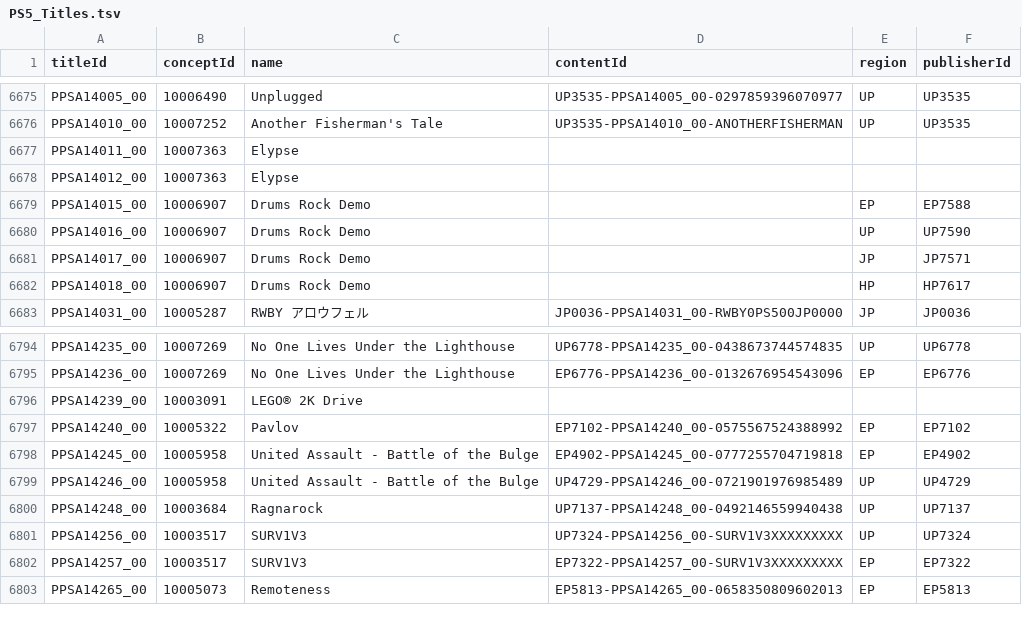
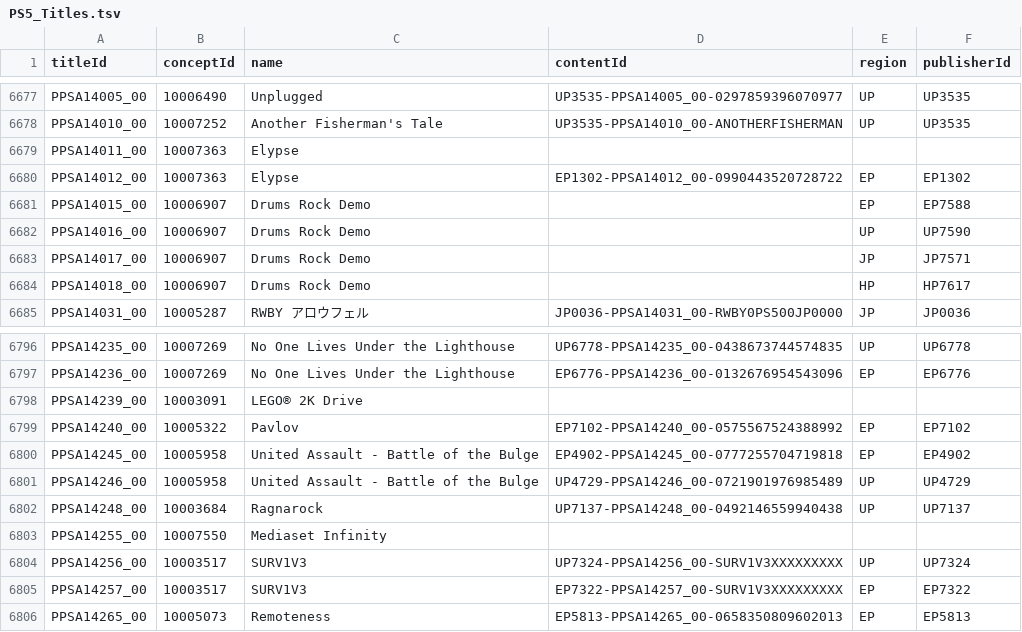
Before and after one commit to andshrew/PlayStation-Titles, a TSV file: PS5_Titles.tsv, drawn as a sheet; only a part is shown, gaps mark what is left out; the diff covers the shown part only.

```diff
--- a/PS5_Titles.tsv
+++ b/PS5_Titles.tsv
@@ -6677,3 +6679,3 @@ PPSA14010_00	10007252	Another Fisherman's Tale	UP3535-PPSA14010_00-ANOTHERFISHER
 PPSA14011_00	10007363	Elypse			
-PPSA14012_00	10007363	Elypse			
+PPSA14012_00	10007363	Elypse	EP1302-PPSA14012_00-0990443520728722	EP	EP1302
 PPSA14015_00	10006907	Drums Rock Demo		EP	EP7588
@@ -6800,2 +6802,3 @@ PPSA14246_00	10005958	United Assault - Battle of the Bulge	UP4729-PPSA14246_00-0
 PPSA14248_00	10003684	Ragnarock	UP7137-PPSA14248_00-0492146559940438	UP	UP7137
+PPSA14255_00	10007550	Mediaset Infinity			
 PPSA14256_00	10003517	SURV1V3	UP7324-PPSA14256_00-SURV1V3XXXXXXXXX	UP	UP7324
```
Also changed, not shown: 5 added rows and 9 edited cells elsewhere in this file, PS5_Titles_by_Concept.tsv, PS5_Titles_by_Name.tsv, 23 other files.
